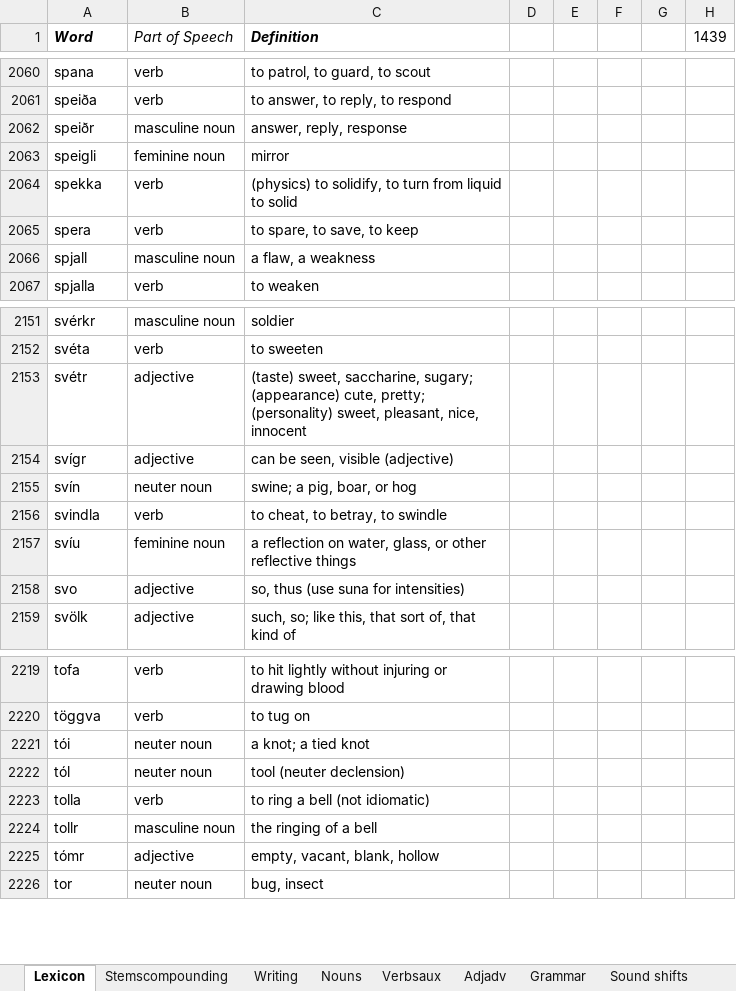
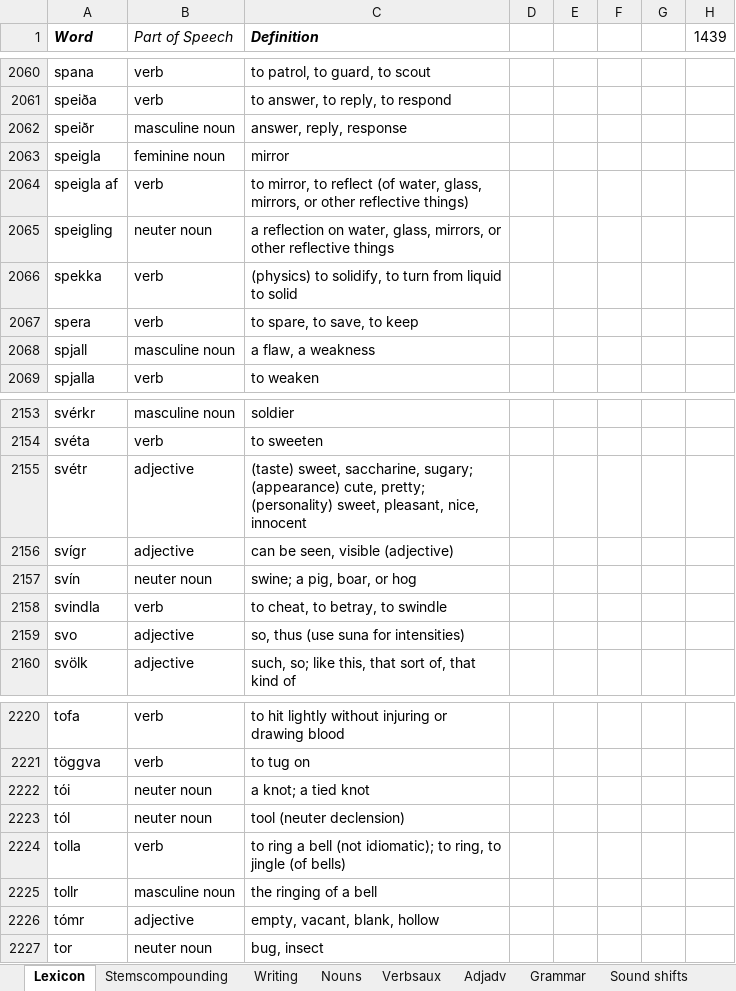
Before and after one commit to Oneo64/Aldraheimr, an Excel workbook: Literature/Languages/Oddarish.xlsx, sheet Lexicon, drawn as a sheet; only a part is shown, gaps mark what is left out; values as stored, in another font and other column widths than the file's, no borders; charts and pictures and table styles not drawn; removed rows and columns are numbered as before the commit, all else as after; the diff names each change by its address in the sheet, - before the commit and + after, or states it on an @@ line.

Commit message:
Update Oddarish.xlsx

```diff
--- a/Literature/Languages/Oddarish.xlsx (sheet Lexicon)
+++ b/Literature/Languages/Oddarish.xlsx (sheet Lexicon)
-A2063 (Word): speigli
+A2063 (Word): speigla
+row 2064: speigla af | verb | to mirror, to reflect (of water, glass, mirrors, or other reflective things)
+row 2065: speigling | neuter noun | a reflection on water, glass, mirrors, or other reflective things
-row 2157: svíu | feminine noun | a reflection on water, glass, or other reflective things
-C2224 (Definition): …bell (not idiomatic)
+C2224 (Definition): …bell (not idiomatic); to ring, to jingle (of bells)
```
